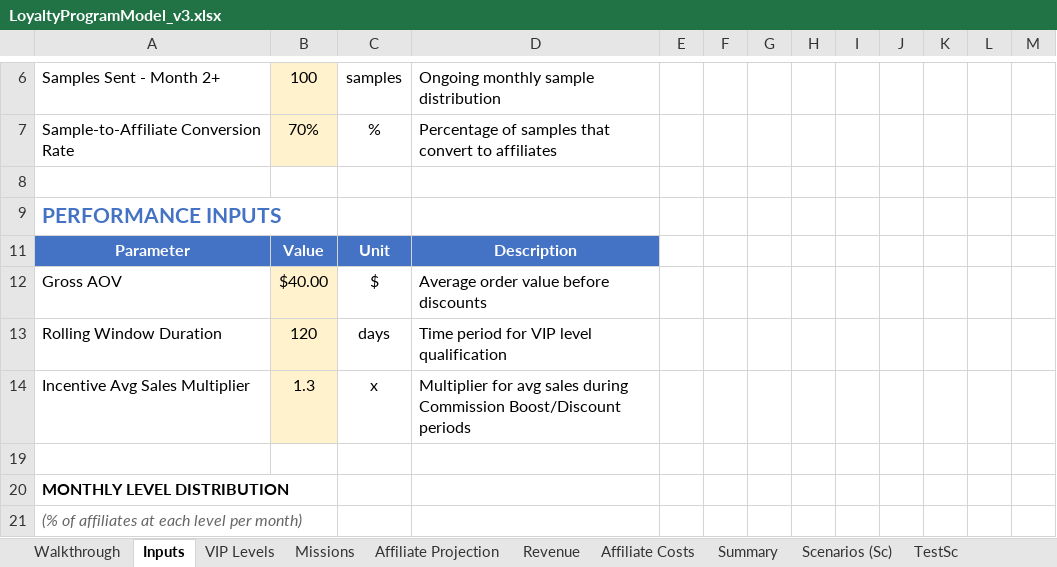
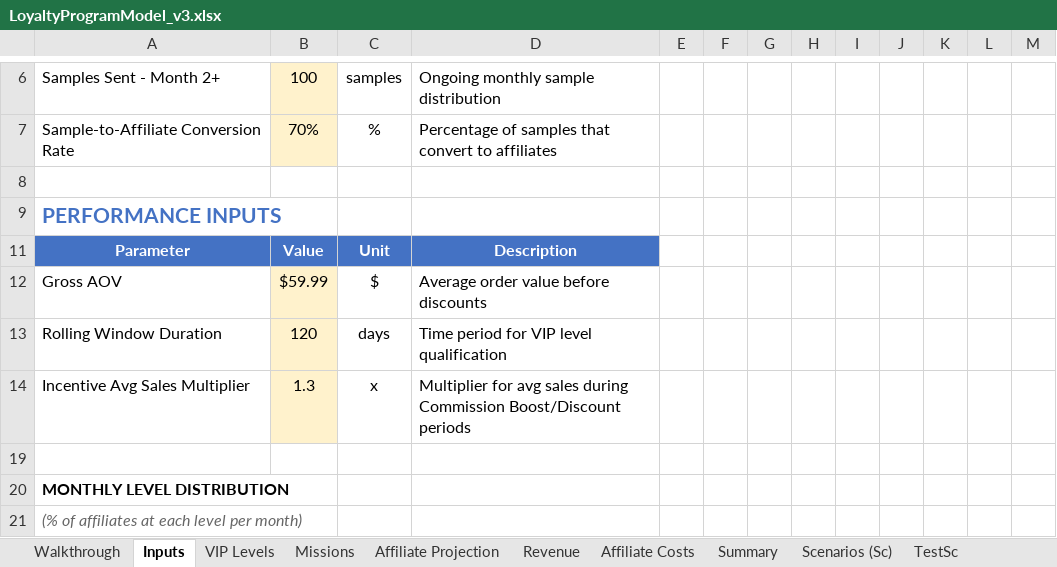
Before and after one commit to TumiLabsJN/RumiLoyalty, an Excel workbook: Rumi/LoyaltyProgramModel_v3.xlsx, sheet Inputs, drawn as a sheet; only a part is shown, gaps mark what is left out; values as stored, in another font and other column widths than the file's, no borders; the diff names each change by its address in the sheet, - before the commit and + after, or states it on an @@ line.

```diff
--- a/Rumi/LoyaltyProgramModel_v3.xlsx (sheet Inputs)
+++ b/Rumi/LoyaltyProgramModel_v3.xlsx (sheet Inputs)
-B12: $40.00
+B12: $59.99
```
Also changed, not shown: sheet Scenarios (Sc), sheet Summary, sheet Affiliate Costs, sheet Revenue, sheet TestSc, sheet Walkthrough, 1 more sheet, hidden cells, 11 other files.
